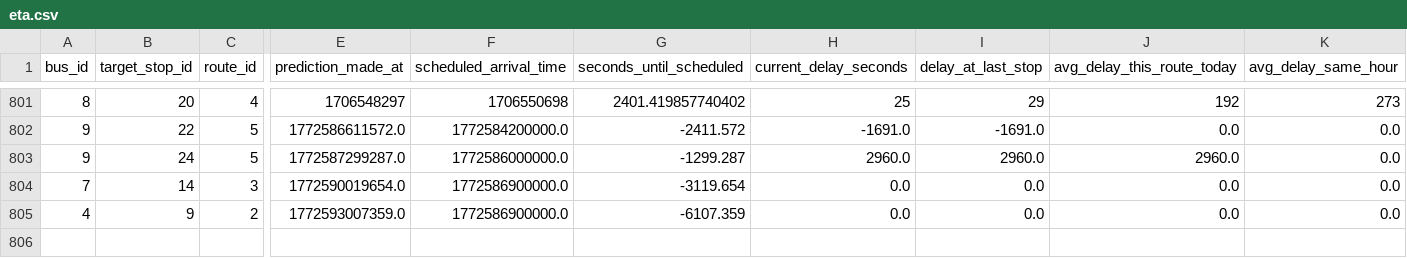
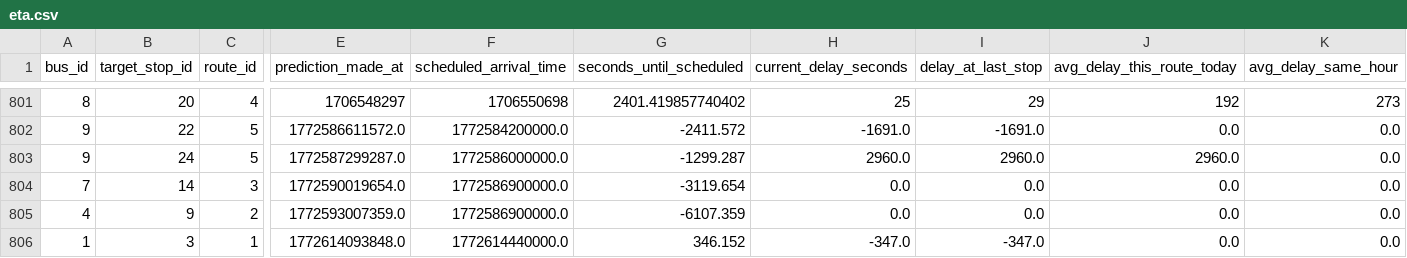
Before and after one commit to Crowd-Based-Bus-Tracking-System/backend, a CSV file: ml/data/eta/eta.csv, drawn as a sheet; only a part is shown, gaps mark what is left out; rows hold the shown columns only; the diff names each change by its address in the sheet, - before the commit and + after, or states it on an @@ line.

```diff
--- a/ml/data/eta/eta.csv
+++ b/ml/data/eta/eta.csv
+row 806: 1 | 3 | 1 | 1772614093848.0 | 1772614440000.0 | 346.152 | -347.0 | -347.0 | 0.0 | 0.0
```
Also changed, not shown: ml/data/arrivals/arrivals.csv, 11 other files.
